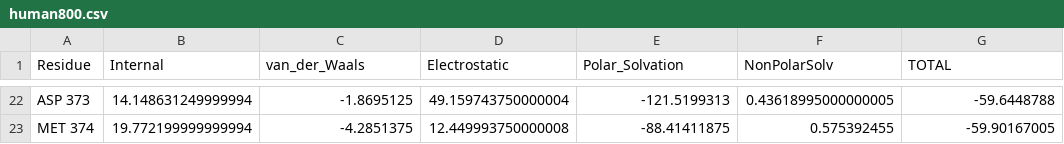
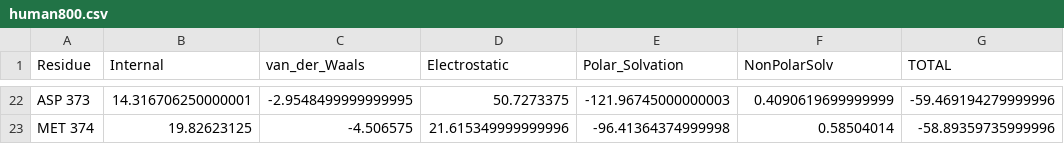
Before and after one commit to Bisolmond/mmgbsa, a CSV file: human800.csv, drawn as a sheet; only a part is shown, gaps mark what is left out; the diff covers the shown part only; the diff names each change by its address in the sheet, - before the commit and + after, or states it on an @@ line.

```diff
--- a/human800.csv
+++ b/human800.csv
-B22 (Internal): 14.148631249999994
+B22 (Internal): 14.316706250000001
-C22 (van_der_Waals): -1.8695125
+C22 (van_der_Waals): -2.9548499999999995
-D22 (Electrostatic): 49.159743750000004
+D22 (Electrostatic): 50.7273375
-E22 (Polar_Solvation): -121.5199313
+E22 (Polar_Solvation): -121.96745000000003
-F22 (NonPolarSolv): 0.43618995000000005
+F22 (NonPolarSolv): 0.4090619699999999
-G22 (TOTAL): -59.6448788
+G22 (TOTAL): -59.469194279999996
-B23 (Internal): 19.772199999999994
+B23 (Internal): 19.82623125
-C23 (van_der_Waals): -4.2851375
+C23 (van_der_Waals): -4.506575
-D23 (Electrostatic): 12.449993750000008
+D23 (Electrostatic): 21.615349999999996
-E23 (Polar_Solvation): -88.41411875
+E23 (Polar_Solvation): -96.41364374999998
-F23 (NonPolarSolv): 0.575392455
+F23 (NonPolarSolv): 0.58504014
-G23 (TOTAL): -59.90167005
+G23 (TOTAL): -58.89359735999996
```
Also changed, not shown: 120 edited cells elsewhere in this file, 9 other files.
